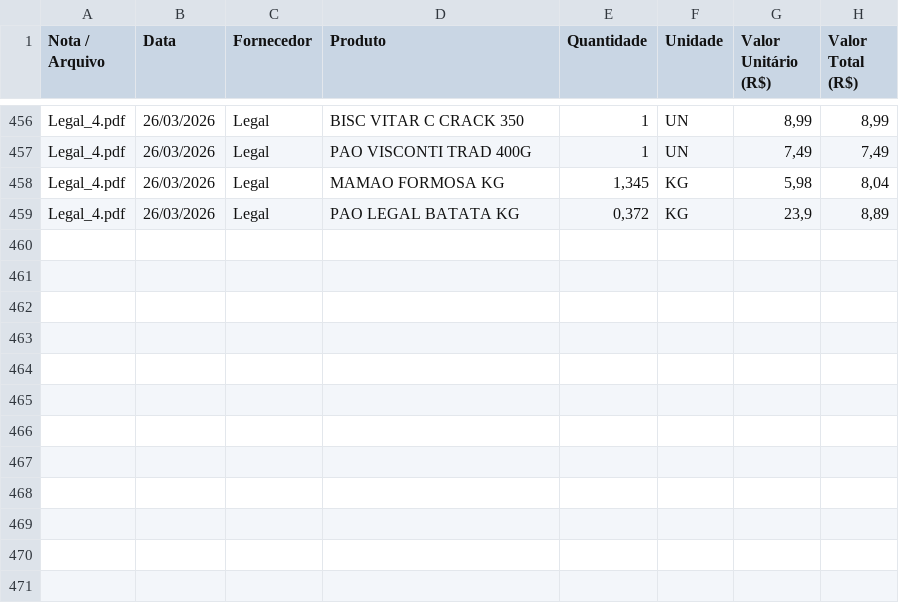
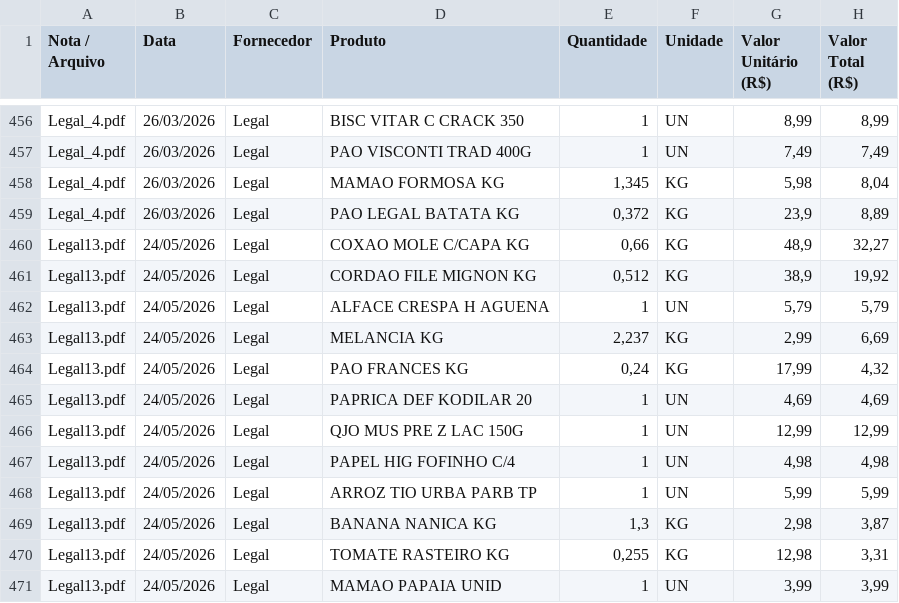
Before and after one commit to Emersonsan07/Feira-Certa, a CSV file: resultado_feira.csv, drawn as a sheet; only a part is shown, gaps mark what is left out; the diff names each change by its address in the sheet, - before the commit and + after, or states it on an @@ line.

```diff
--- a/resultado_feira.csv
+++ b/resultado_feira.csv
+row 460: Legal13.pdf | 24/05/2026 | Legal | COXAO MOLE C/CAPA KG | 0,66 | KG | 48,9 | 32,27
+row 461: Legal13.pdf | 24/05/2026 | Legal | CORDAO FILE MIGNON KG | 0,512 | KG | 38,9 | 19,92
+row 462: Legal13.pdf | 24/05/2026 | Legal | ALFACE CRESPA H AGUENA | 1 | UN | 5,79 | 5,79
+row 463: Legal13.pdf | 24/05/2026 | Legal | MELANCIA KG | 2,237 | KG | 2,99 | 6,69
+row 464: Legal13.pdf | 24/05/2026 | Legal | PAO FRANCES KG | 0,24 | KG | 17,99 | 4,32
+row 465: Legal13.pdf | 24/05/2026 | Legal | PAPRICA DEF KODILAR 20 | 1 | UN | 4,69 | 4,69
+row 466: Legal13.pdf | 24/05/2026 | Legal | QJO MUS PRE Z LAC 150G | 1 | UN | 12,99 | 12,99
+row 467: Legal13.pdf | 24/05/2026 | Legal | PAPEL HIG FOFINHO C/4 | 1 | UN | 4,98 | 4,98
+row 468: Legal13.pdf | 24/05/2026 | Legal | ARROZ TIO URBA PARB TP | 1 | UN | 5,99 | 5,99
+row 469: Legal13.pdf | 24/05/2026 | Legal | BANANA NANICA KG | 1,3 | KG | 2,98 | 3,87
+row 470: Legal13.pdf | 24/05/2026 | Legal | TOMATE RASTEIRO KG | 0,255 | KG | 12,98 | 3,31
+row 471: Legal13.pdf | 24/05/2026 | Legal | MAMAO PAPAIA UNID | 1 | UN | 3,99 | 3,99
```
Also changed, not shown: 4 other files.
